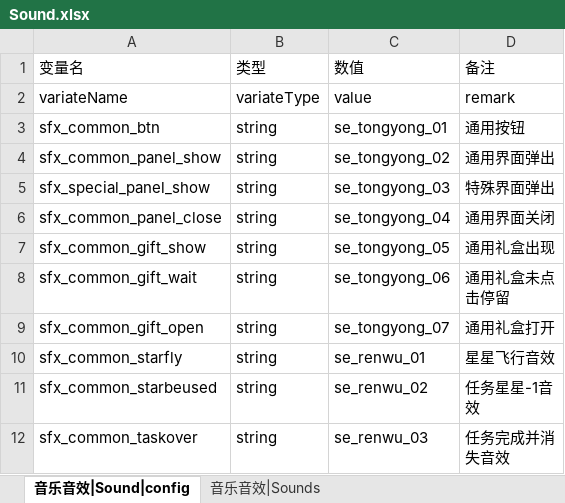
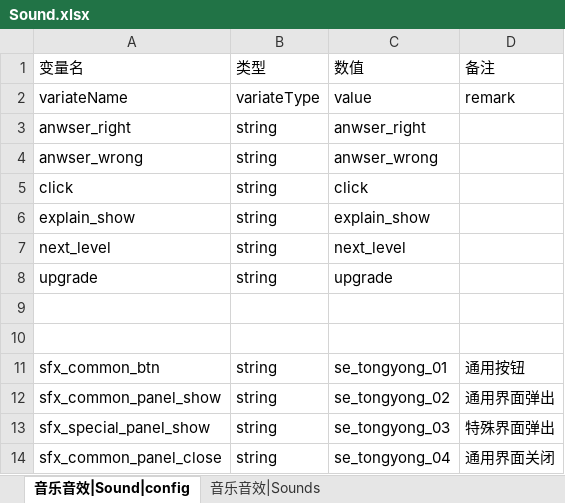
Before and after one commit to xiexueyong/Knowledge, an Excel workbook: Data/Table/Sound.xlsx, sheet 音乐音效|Sound|config, drawn as a sheet; only a part is shown; the shorter side is filled out with more unchanged rows; values as stored, in another font and other column widths than the file's, no cell formats; the diff names each change by its address in the sheet, - before the commit and + after, or states it on an @@ line.

```diff
--- a/Data/Table/Sound.xlsx (sheet 音乐音效|Sound|config)
+++ b/Data/Table/Sound.xlsx (sheet 音乐音效|Sound|config)
+row 3: anwser_right | string | anwser_right
+row 4: anwser_wrong | string | anwser_wrong
+row 5: click | string | click
+row 6: explain_show | string | explain_show
+row 7: next_level | string | next_level
+row 8: upgrade | string | upgrade
+row 9: (empty)
+row 10: (empty)
```
Also changed, not shown: cell formats, Data/Table/Const.xlsx, Data/Table/Questions.xlsx, 46 other files.
